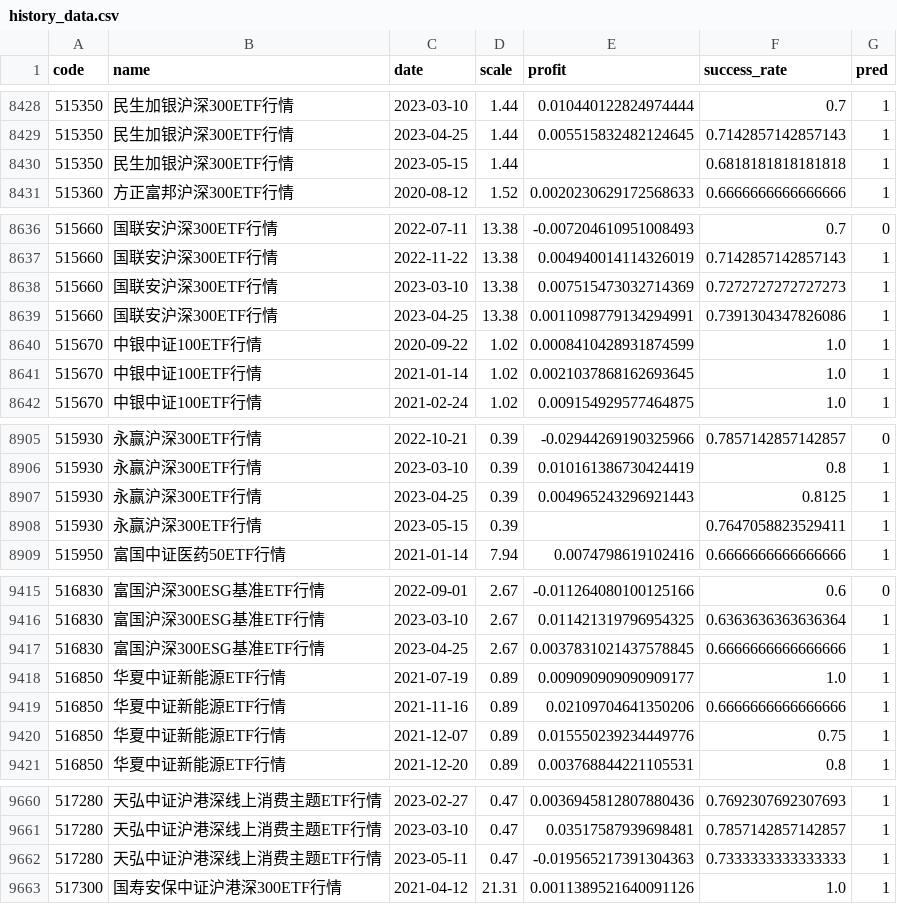
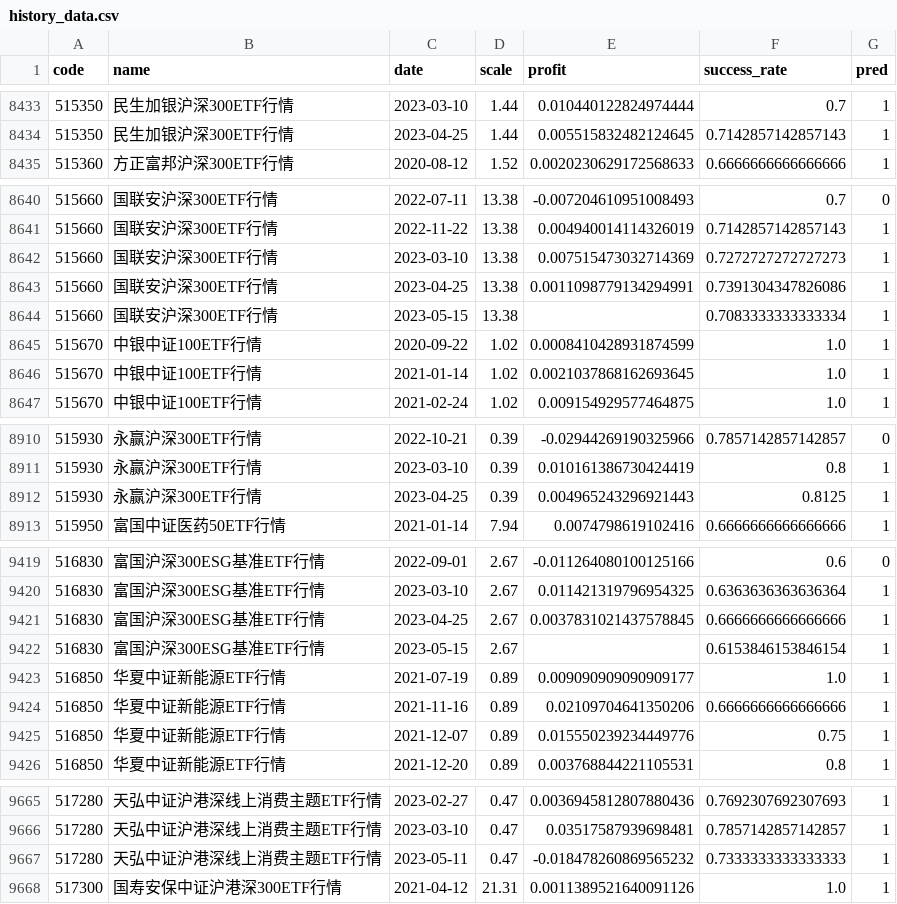
Before and after one commit to zuoxiaolei/qtrade2, a CSV file: data/ads/history_data.csv, drawn as a sheet; only a part is shown, gaps mark what is left out; the diff covers the shown part only.

```diff
--- a/data/ads/history_data.csv
+++ b/data/ads/history_data.csv
@@ -8429,3 +8434,2 @@ code,name,date,scale,profit,success_rate,pred
 515350,民生加银沪深300ETF行情,2023-04-25,1.44,0.005515832482124645,0.7142857142857143,1
-515350,民生加银沪深300ETF行情,2023-05-15,1.44,,0.6818181818181818,1
 515360,方正富邦沪深300ETF行情,2020-08-12,1.52,0.0020230629172568633,0.6666666666666666,1
@@ -8639,2 +8643,3 @@ code,name,date,scale,profit,success_rate,pred
 515660,国联安沪深300ETF行情,2023-04-25,13.38,0.0011098779134294991,0.7391304347826086,1
+515660,国联安沪深300ETF行情,2023-05-15,13.38,,0.7083333333333334,1
 515670,中银中证100ETF行情,2020-09-22,1.02,0.0008410428931874599,1.0,1
@@ -8907,3 +8912,2 @@ code,name,date,scale,profit,success_rate,pred
 515930,永赢沪深300ETF行情,2023-04-25,0.39,0.004965243296921443,0.8125,1
-515930,永赢沪深300ETF行情,2023-05-15,0.39,,0.7647058823529411,1
 515950,富国中证医药50ETF行情,2021-01-14,7.94,0.0074798619102416,0.6666666666666666,1
@@ -9417,2 +9421,3 @@ code,name,date,scale,profit,success_rate,pred
 516830,富国沪深300ESG基准ETF行情,2023-04-25,2.67,0.0037831021437578845,0.6666666666666666,1
+516830,富国沪深300ESG基准ETF行情,2023-05-15,2.67,,0.6153846153846154,1
 516850,华夏中证新能源ETF行情,2021-07-19,0.89,0.009090909090909177,1.0,1
@@ -9661,3 +9666,3 @@ code,name,date,scale,profit,success_rate,pred
 517280,天弘中证沪港深线上消费主题ETF行情,2023-03-10,0.47,0.03517587939698481,0.7857142857142857,1
-517280,天弘中证沪港深线上消费主题ETF行情,2023-05-11,0.47,-0.019565217391304363,0.7333333333333333,1
+517280,天弘中证沪港深线上消费主题ETF行情,2023-05-11,0.47,-0.018478260869565232,0.7333333333333333,1
 517300,国寿安保中证沪港深300ETF行情,2021-04-12,21.31,0.0011389521640091126,1.0,1
```
Also changed, not shown: 5 added rows elsewhere in this file, 1 other file.
